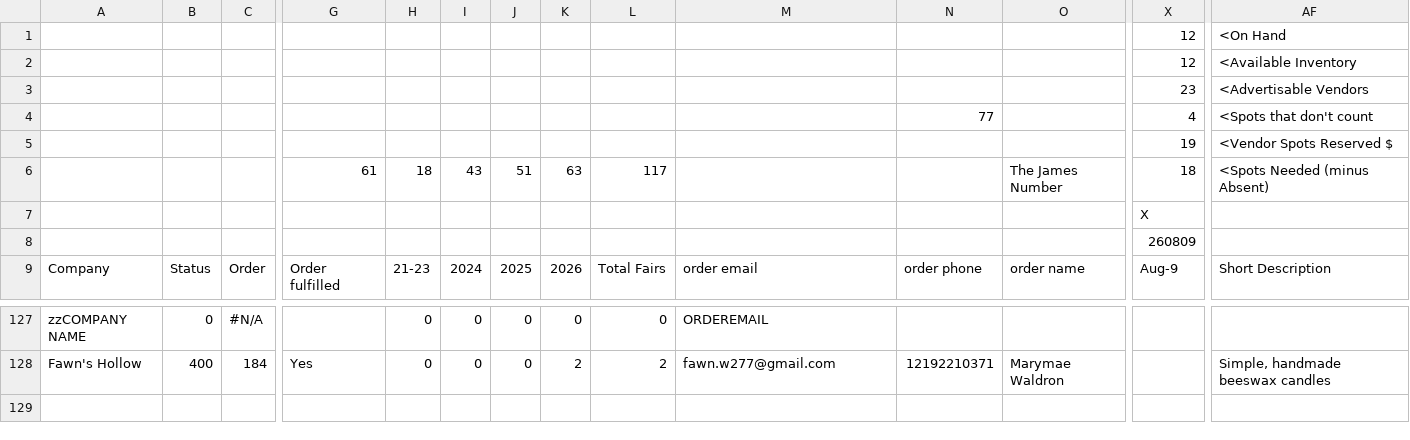
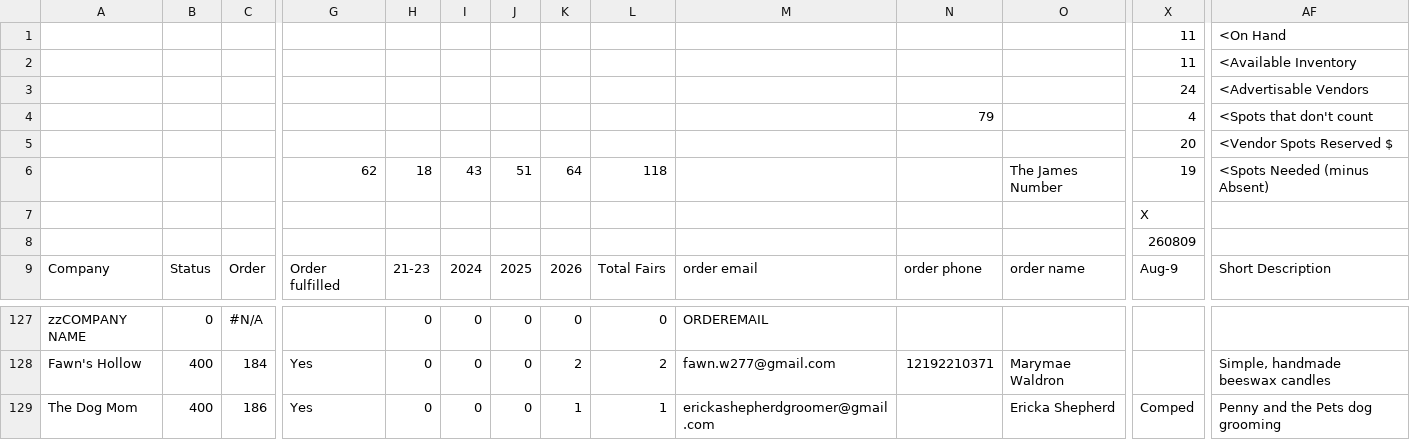
Before and after one commit to edge-of-liberty/edgeofliberty.us, a CSV file: _data/2026 Edge of Liberty Craft Fairs - Craft Fair Planning.csv, drawn as a sheet; only a part is shown, gaps mark what is left out; rows hold the shown columns only; the diff names each change by its address in the sheet, - before the commit and + after, or states it on an @@ line.

```diff
--- a/_data/2026 Edge of Liberty Craft Fairs - Craft Fair Planning.csv
+++ b/_data/2026 Edge of Liberty Craft Fairs - Craft Fair Planning.csv
-X1:X2: 12
+X1:X2: 11
-X3: 23
+X3: 24
-N4: 77
+N4: 79
-X5: 19
+X5: 20
-G6: 61
+G6: 62
-K6: 63
+K6: 64
-L6: 117
+L6: 118
-X6: 18
+X6: 19
+row 129: The Dog Mom | 400 | 186 | Yes | 0 | 0 | 0 | 1 | 1 | erickashepherdgroomer@gmail.com |  | Ericka Shepherd | Comped | Penny and the Pets dog grooming
```
Also changed, not shown: 9 other files.
